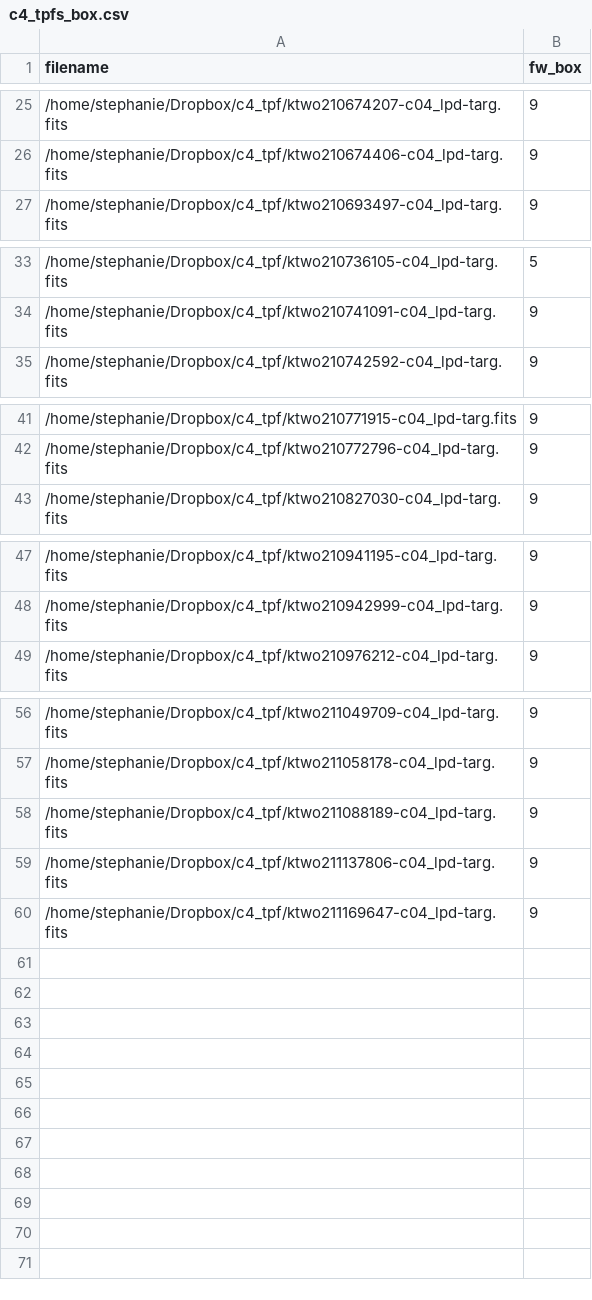
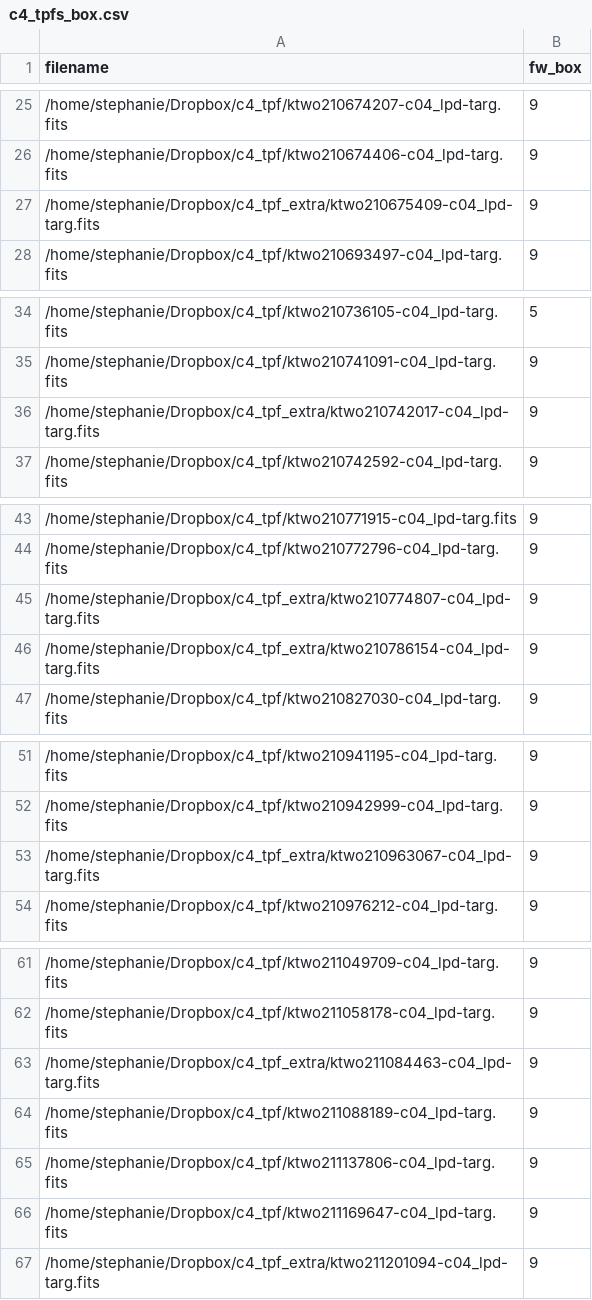
Before and after one commit to stephtdouglas/k2phot, a CSV file: c4_tpfs_box.csv, drawn as a sheet; only a part is shown, gaps mark what is left out.

```diff
--- a/c4_tpfs_box.csv
+++ b/c4_tpfs_box.csv
@@ -26,2 +26,3 @@ filename,fw_box
 /home/stephanie/Dropbox/c4_tpf/ktwo210674406-c04_lpd-targ.fits,9
+/home/stephanie/Dropbox/c4_tpf_extra/ktwo210675409-c04_lpd-targ.fits,9
 /home/stephanie/Dropbox/c4_tpf/ktwo210693497-c04_lpd-targ.fits,9
@@ -34,2 +35,3 @@ filename,fw_box
 /home/stephanie/Dropbox/c4_tpf/ktwo210741091-c04_lpd-targ.fits,9
+/home/stephanie/Dropbox/c4_tpf_extra/ktwo210742017-c04_lpd-targ.fits,9
 /home/stephanie/Dropbox/c4_tpf/ktwo210742592-c04_lpd-targ.fits,9
@@ -42,2 +44,4 @@ filename,fw_box
 /home/stephanie/Dropbox/c4_tpf/ktwo210772796-c04_lpd-targ.fits,9
+/home/stephanie/Dropbox/c4_tpf_extra/ktwo210774807-c04_lpd-targ.fits,9
+/home/stephanie/Dropbox/c4_tpf_extra/ktwo210786154-c04_lpd-targ.fits,9
 /home/stephanie/Dropbox/c4_tpf/ktwo210827030-c04_lpd-targ.fits,9
@@ -48,2 +52,3 @@ filename,fw_box
 /home/stephanie/Dropbox/c4_tpf/ktwo210942999-c04_lpd-targ.fits,9
+/home/stephanie/Dropbox/c4_tpf_extra/ktwo210963067-c04_lpd-targ.fits,9
 /home/stephanie/Dropbox/c4_tpf/ktwo210976212-c04_lpd-targ.fits,9
@@ -57,2 +62,3 @@ filename,fw_box
 /home/stephanie/Dropbox/c4_tpf/ktwo211058178-c04_lpd-targ.fits,9
+/home/stephanie/Dropbox/c4_tpf_extra/ktwo211084463-c04_lpd-targ.fits,9
 /home/stephanie/Dropbox/c4_tpf/ktwo211088189-c04_lpd-targ.fits,9
@@ -60 +66,2 @@ filename,fw_box
 /home/stephanie/Dropbox/c4_tpf/ktwo211169647-c04_lpd-targ.fits,9
+/home/stephanie/Dropbox/c4_tpf_extra/ktwo211201094-c04_lpd-targ.fits,9
```
Also changed, not shown: 1 other file.
